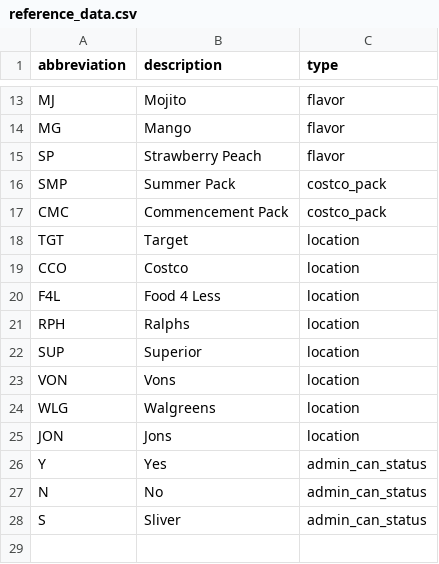
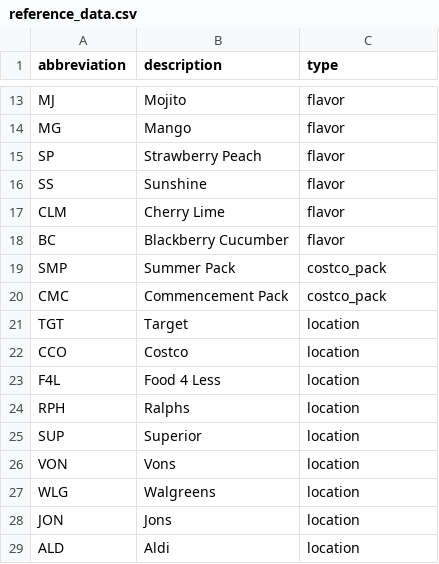
Before and after one commit to PGSTJ/LCT, a CSV file: DataAnalysis/database/config_sheets/reference_data.csv, drawn as a sheet; only a part is shown, gaps mark what is left out; removed rows and columns are numbered as before the commit, all else as after; the diff names each change by its address in the sheet, - before the commit and + after, or states it on an @@ line.

Commit message:
Refactored raw data extraction and database creation pipeline; Decentralized Database and Registry classes to their own file and consolidated pipeline init to utils; Refactored most utils to fit new dir structure

```diff
--- a/DataAnalysis/database/config_sheets/reference_data.csv
+++ b/DataAnalysis/database/config_sheets/reference_data.csv
+row 16: SS | Sunshine | flavor
+row 17: CLM | Cherry Lime | flavor
+row 18: BC | Blackberry Cucumber | flavor
-row 26: Y | Yes | admin_can_status
-row 27: N | No | admin_can_status
-row 28: S | Sliver | admin_can_status
+row 29: ALD | Aldi | location
```
Also changed, not shown: DataAnalysis/database/config_sheets/db_table_data.csv, 15 other files.
